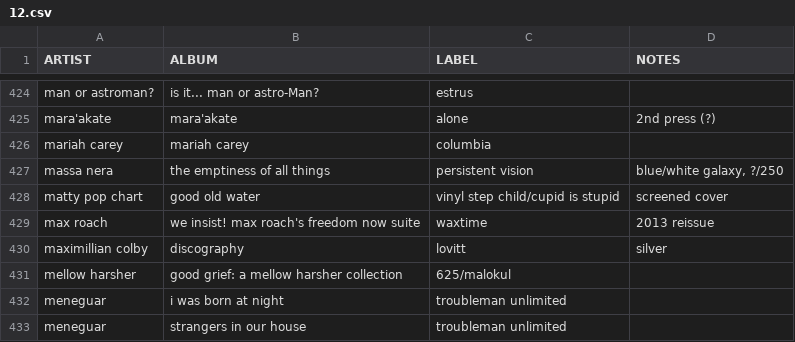
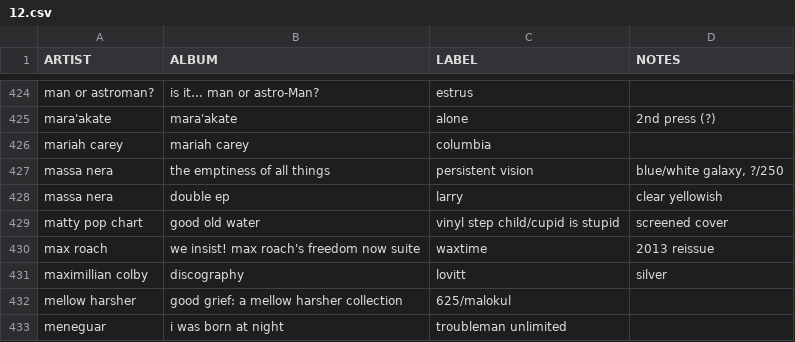
Before and after one commit to okjjj/tradelist, a CSV file: 12.csv, drawn as a sheet; only a part is shown, gaps mark what is left out; the shorter side is filled out with more unchanged rows; the diff names each change by its address in the sheet, - before the commit and + after, or states it on an @@ line.

```diff
--- a/12.csv
+++ b/12.csv
+row 428: massa nera | double ep | larry | clear yellowish
```
Also changed, not shown: 7.csv, tapes.csv.
